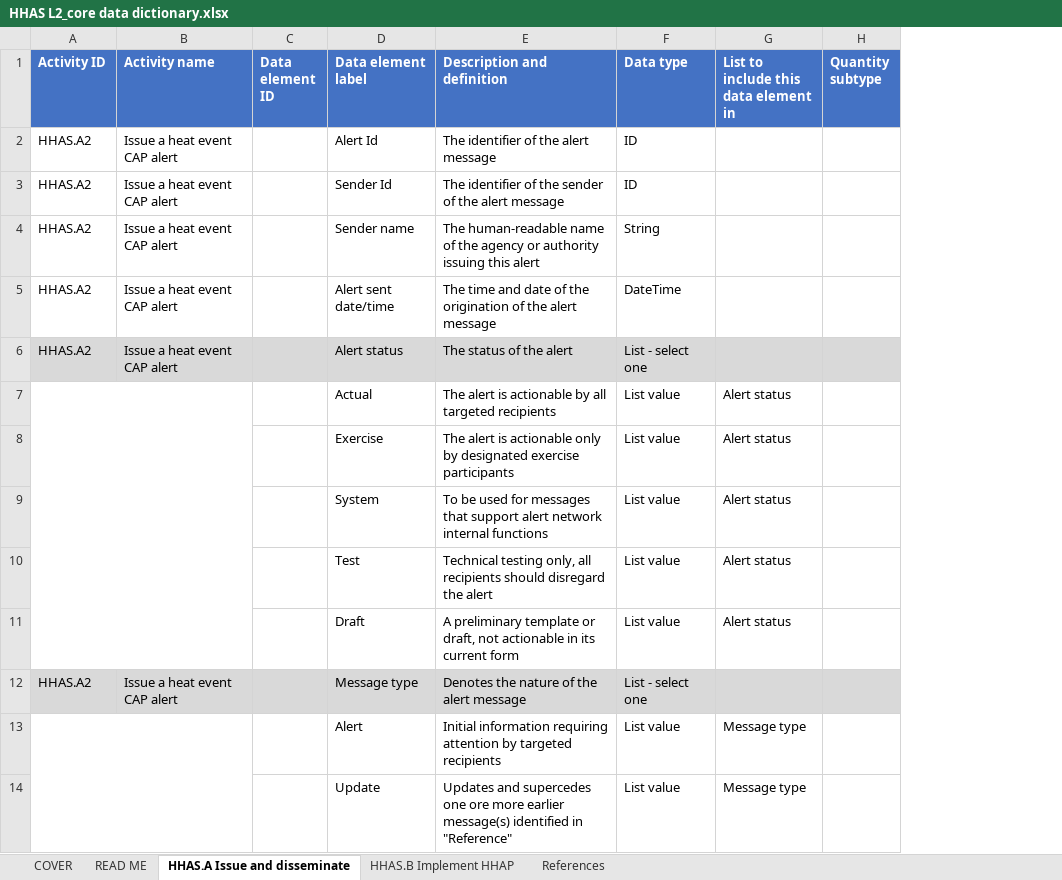
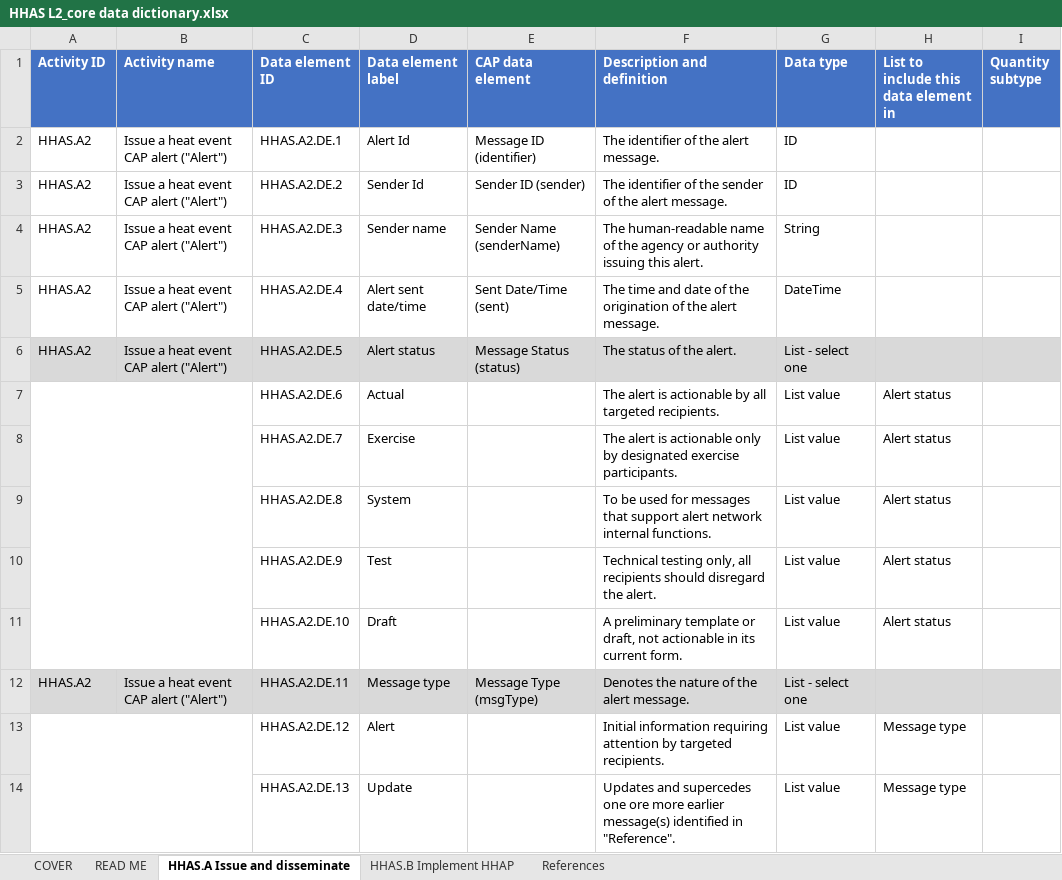
Before and after one commit to c-corman/smart-l2-hhas-CC, an Excel workbook: input/dictionary/HHAS L2_core data dictionary.xlsx, sheet HHAS.A Issue and disseminate, drawn as a sheet; only a part is shown; values as stored, in another font and other column widths than the file's, no borders; conditional formats not drawn; removed rows and columns are numbered as before the commit, all else as after; the diff covers the shown part only; the diff names each change by its address in the sheet, - before the commit and + after, or states it on an @@ line.

```diff
--- a/input/dictionary/HHAS L2_core data dictionary.xlsx (sheet HHAS.A Issue and disseminate)
+++ b/input/dictionary/HHAS L2_core data dictionary.xlsx (sheet HHAS.A Issue and disseminate)
-column C (Data element ID), empty
+column C (Data element ID), rows 2-14: HHAS.A2.DE.1 | HHAS.A2.DE.2 | HHAS.A2.DE.3 | HHAS.A2.DE.4 | HHAS.A2.DE.5 | HHAS.A2.DE.6 | HHAS.A2.DE.7 | HHAS.A2.DE.8 | HHAS.A2.DE.9 | HHAS.A2.DE.10 | HHAS.A2.DE.11 | HHAS.A2.DE.12 | HHAS.A2.DE.13
+column E (CAP data element), rows 2-12: Message ID (identifier) | Sender ID (sender) | Sender Name (senderName) | Sent Date/Time (sent) | Message Status (status) |  |  |  |  |  | Message Type (msgType)
-B2:B6 (Activity name): Issue a heat event CAP alert
+B2:B6 (Activity name): Issue a heat event CAP alert ("Alert")
-F2 (Description and definition): The identifier of the alert message
+F2 (Description and definition): The identifier of the alert message.
-F3 (Description and definition): …the alert message
+F3 (Description and definition): …the alert message.
-F4 (Description and definition): …issuing this alert
+F4 (Description and definition): …issuing this alert.
-F5 (Description and definition): …the alert message
+F5 (Description and definition): …the alert message.
-F6 (Description and definition): The status of the alert
+F6 (Description and definition): The status of the alert.
-F7 (Description and definition): …all targeted recipients
+F7 (Description and definition): …all targeted recipients.
-F8 (Description and definition): …designated exercise participants
+F8 (Description and definition): …designated exercise participants.
-F9 (Description and definition): …network internal functions
+F9 (Description and definition): …network internal functions.
-F10 (Description and definition): …disregard the alert
+F10 (Description and definition): …disregard the alert.
-F11 (Description and definition): …its current form
+F11 (Description and definition): …its current form.
-B12 (Activity name): Issue a heat event CAP alert
+B12 (Activity name): Issue a heat event CAP alert ("Alert")
-F12 (Description and definition): Denotes the nature of the alert message
+F12 (Description and definition): Denotes the nature of the alert message.
-F13 (Description and definition): …by targeted recipients
+F13 (Description and definition): …by targeted recipients.
-F14 (Description and definition): …identified in "Reference"
+F14 (Description and definition): …identified in "Reference".
```
Also changed, not shown: 2 added rows, 2 removed rows, 66 edited cells and cell formats elsewhere in this sheet, sheet HHAS.B Implement HHAP, sheet References, sheet READ ME, sheet COVER, input/system-requirements/HHAS L2_functional and non-functional requirements.xlsx, 12 other files.
